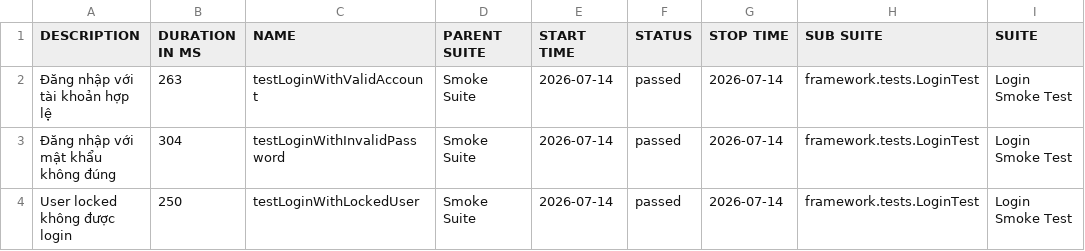
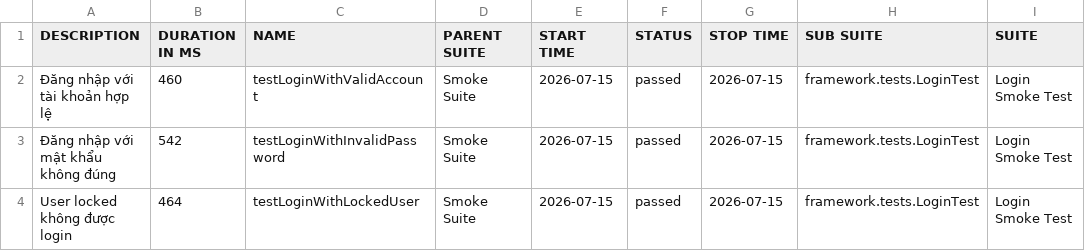
Before and after one commit to maiphun1412/selenium-framework, a CSV file: data/suites.csv, drawn as a sheet; only a part is shown; the diff names each change by its address in the sheet, - before the commit and + after, or states it on an @@ line.

```diff
--- a/data/suites.csv
+++ b/data/suites.csv
-B2 (DURATION IN MS): 263
+B2 (DURATION IN MS): 460
-E2:E4 (START TIME): 2026-07-14
+E2:E4 (START TIME): 2026-07-15
-G2:G4 (STOP TIME): 2026-07-14
+G2:G4 (STOP TIME): 2026-07-15
-B3 (DURATION IN MS): 304
+B3 (DURATION IN MS): 542
-B4 (DURATION IN MS): 250
+B4 (DURATION IN MS): 464
```
Also changed, not shown: 33 other files.
